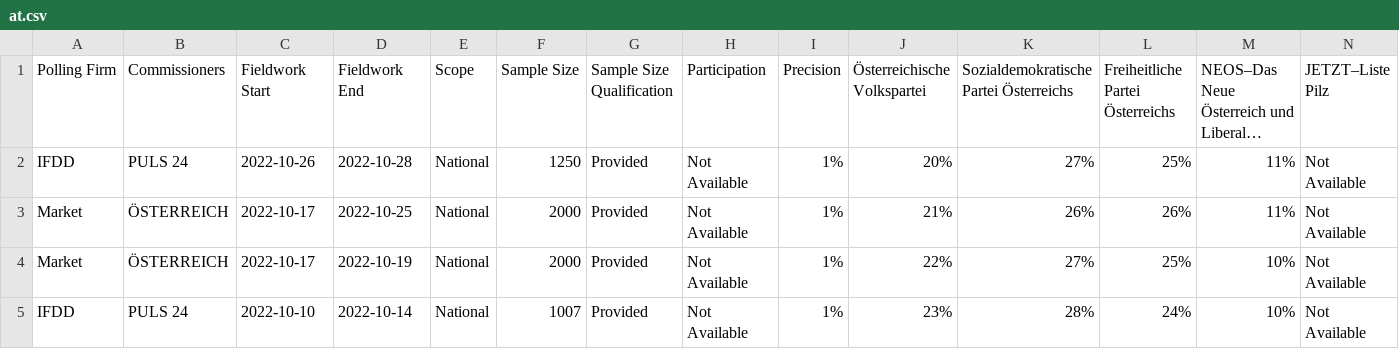
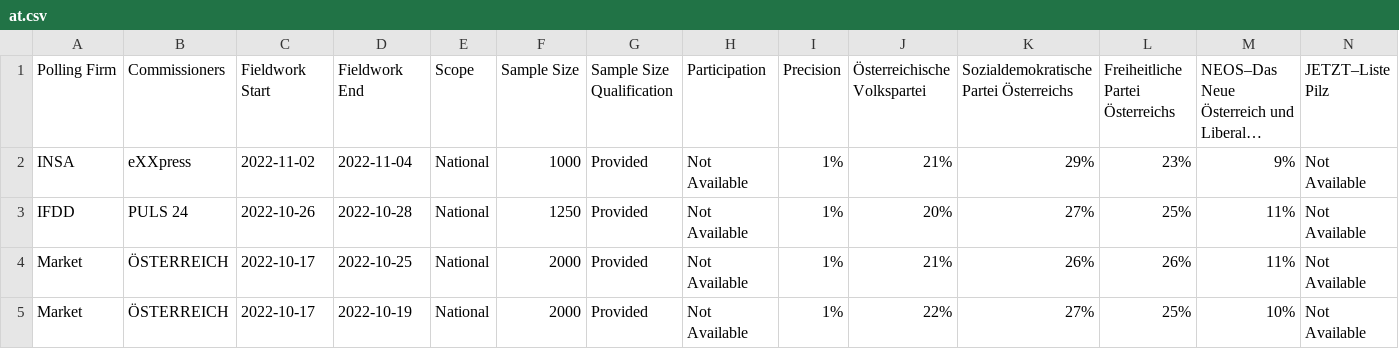
Before and after one commit to michalskop/europeelects, a CSV file: data_original/at.csv, drawn as a sheet; only a part is shown; the shorter side is filled out with more unchanged rows; long unchanged cells end in …; rows hold the shown columns only; the diff names each change by its address in the sheet, - before the commit and + after, or states it on an @@ line.

```diff
--- a/data_original/at.csv
+++ b/data_original/at.csv
+row 2: INSA | eXXpress | 2022-11-02 | 2022-11-04 | National | 1000 | Provided | Not Available | 1% | 21% | 29% | 23% | 9% | Not Available
```
Also changed, not shown: data_original/de.csv, data_original/es.csv, 2 other files.
